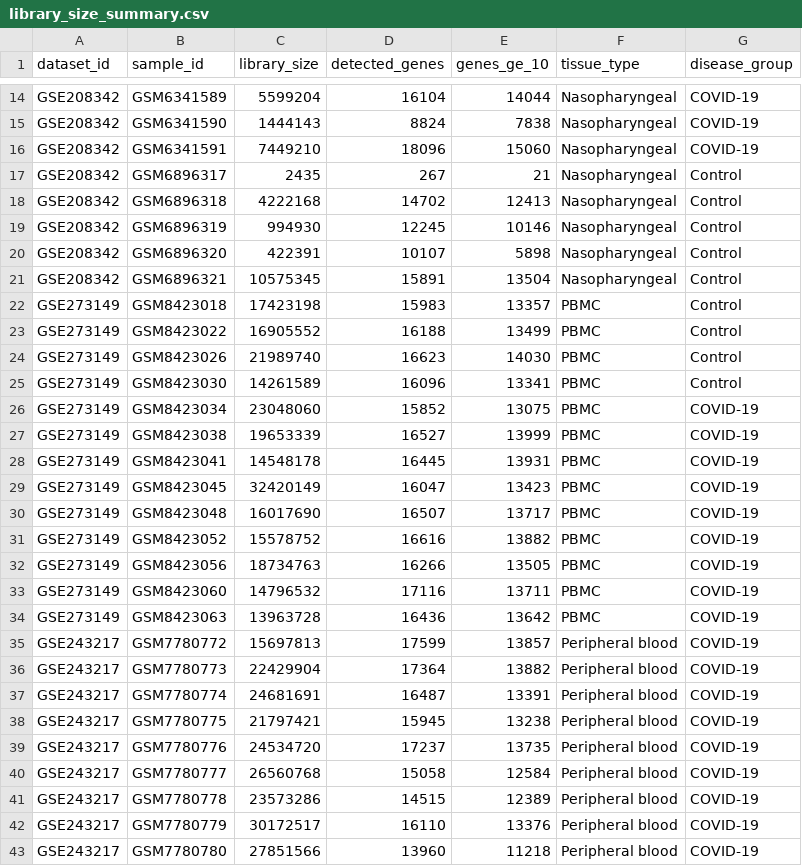
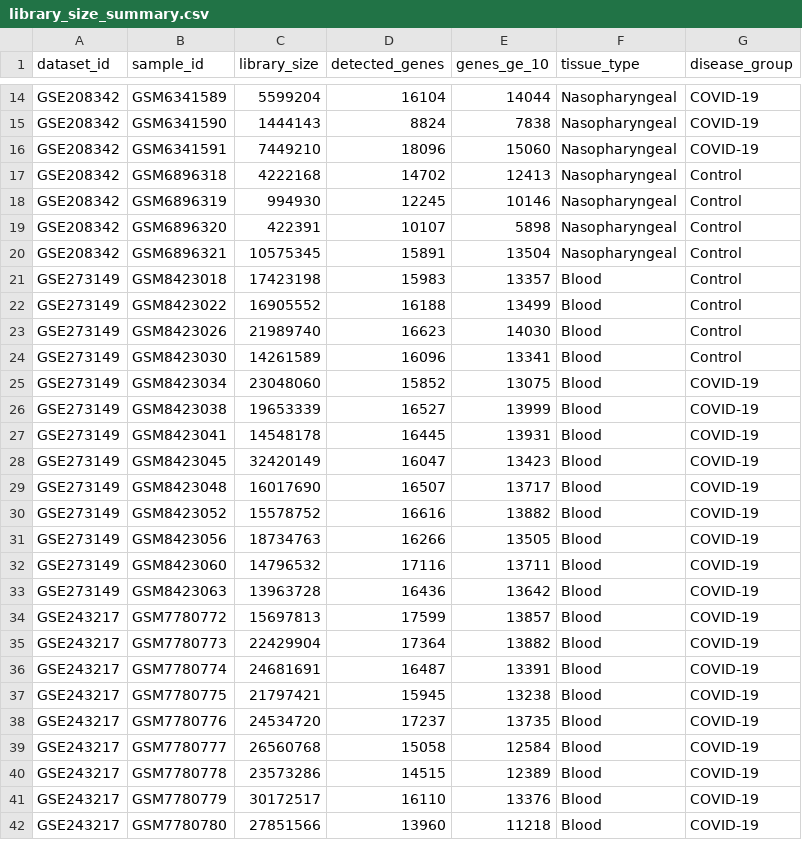
Before and after one commit to nazninshuktara/Cross-Tissue-Meta-Analysis-of-COVID-19, a CSV file: outputs/gene_counts_qc/tables/library_size_summary.csv, drawn as a sheet; only a part is shown, gaps mark what is left out; the diff covers the shown part only.

```diff
--- a/outputs/gene_counts_qc/tables/library_size_summary.csv
+++ b/outputs/gene_counts_qc/tables/library_size_summary.csv
@@ -16,3 +16,2 @@ GSE208342,GSM6341590,1444143,8824,7838,Nasopharyngeal,COVID-19
 GSE208342,GSM6341591,7449210,18096,15060,Nasopharyngeal,COVID-19
-GSE208342,GSM6896317,2435,267,21,Nasopharyngeal,Control
 GSE208342,GSM6896318,4222168,14702,12413,Nasopharyngeal,Control
@@ -21,23 +20,23 @@ GSE208342,GSM6896320,422391,10107,5898,Nasopharyngeal,Control
 GSE208342,GSM6896321,10575345,15891,13504,Nasopharyngeal,Control
-GSE273149,GSM8423018,17423198,15983,13357,PBMC,Control
-GSE273149,GSM8423022,16905552,16188,13499,PBMC,Control
-GSE273149,GSM8423026,21989740,16623,14030,PBMC,Control
-GSE273149,GSM8423030,14261589,16096,13341,PBMC,Control
-GSE273149,GSM8423034,23048060,15852,13075,PBMC,COVID-19
-GSE273149,GSM8423038,19653339,16527,13999,PBMC,COVID-19
-GSE273149,GSM8423041,14548178,16445,13931,PBMC,COVID-19
-GSE273149,GSM8423045,32420149,16047,13423,PBMC,COVID-19
-GSE273149,GSM8423048,16017690,16507,13717,PBMC,COVID-19
-GSE273149,GSM8423052,15578752,16616,13882,PBMC,COVID-19
-GSE273149,GSM8423056,18734763,16266,13505,PBMC,COVID-19
-GSE273149,GSM8423060,14796532,17116,13711,PBMC,COVID-19
-GSE273149,GSM8423063,13963728,16436,13642,PBMC,COVID-19
-GSE243217,GSM7780772,15697813,17599,13857,Peripheral blood,COVID-19
-GSE243217,GSM7780773,22429904,17364,13882,Peripheral blood,COVID-19
-GSE243217,GSM7780774,24681691,16487,13391,Peripheral blood,COVID-19
-GSE243217,GSM7780775,21797421,15945,13238,Peripheral blood,COVID-19
-GSE243217,GSM7780776,24534720,17237,13735,Peripheral blood,COVID-19
-GSE243217,GSM7780777,26560768,15058,12584,Peripheral blood,COVID-19
-GSE243217,GSM7780778,23573286,14515,12389,Peripheral blood,COVID-19
-GSE243217,GSM7780779,30172517,16110,13376,Peripheral blood,COVID-19
-GSE243217,GSM7780780,27851566,13960,11218,Peripheral blood,COVID-19
+GSE273149,GSM8423018,17423198,15983,13357,Blood,Control
+GSE273149,GSM8423022,16905552,16188,13499,Blood,Control
+GSE273149,GSM8423026,21989740,16623,14030,Blood,Control
+GSE273149,GSM8423030,14261589,16096,13341,Blood,Control
+GSE273149,GSM8423034,23048060,15852,13075,Blood,COVID-19
+GSE273149,GSM8423038,19653339,16527,13999,Blood,COVID-19
+GSE273149,GSM8423041,14548178,16445,13931,Blood,COVID-19
+GSE273149,GSM8423045,32420149,16047,13423,Blood,COVID-19
+GSE273149,GSM8423048,16017690,16507,13717,Blood,COVID-19
+GSE273149,GSM8423052,15578752,16616,13882,Blood,COVID-19
+GSE273149,GSM8423056,18734763,16266,13505,Blood,COVID-19
+GSE273149,GSM8423060,14796532,17116,13711,Blood,COVID-19
+GSE273149,GSM8423063,13963728,16436,13642,Blood,COVID-19
+GSE243217,GSM7780772,15697813,17599,13857,Blood,COVID-19
+GSE243217,GSM7780773,22429904,17364,13882,Blood,COVID-19
+GSE243217,GSM7780774,24681691,16487,13391,Blood,COVID-19
+GSE243217,GSM7780775,21797421,15945,13238,Blood,COVID-19
+GSE243217,GSM7780776,24534720,17237,13735,Blood,COVID-19
+GSE243217,GSM7780777,26560768,15058,12584,Blood,COVID-19
+GSE243217,GSM7780778,23573286,14515,12389,Blood,COVID-19
+GSE243217,GSM7780779,30172517,16110,13376,Blood,COVID-19
+GSE243217,GSM7780780,27851566,13960,11218,Blood,COVID-19
```
Also changed, not shown: 8 removed rows and 57 edited cells elsewhere in this file, outputs/gene_counts_qc/tables/PCA_outliers.csv, outputs/gene_counts_qc/tables/PCA_variance.csv, 13 other files.
